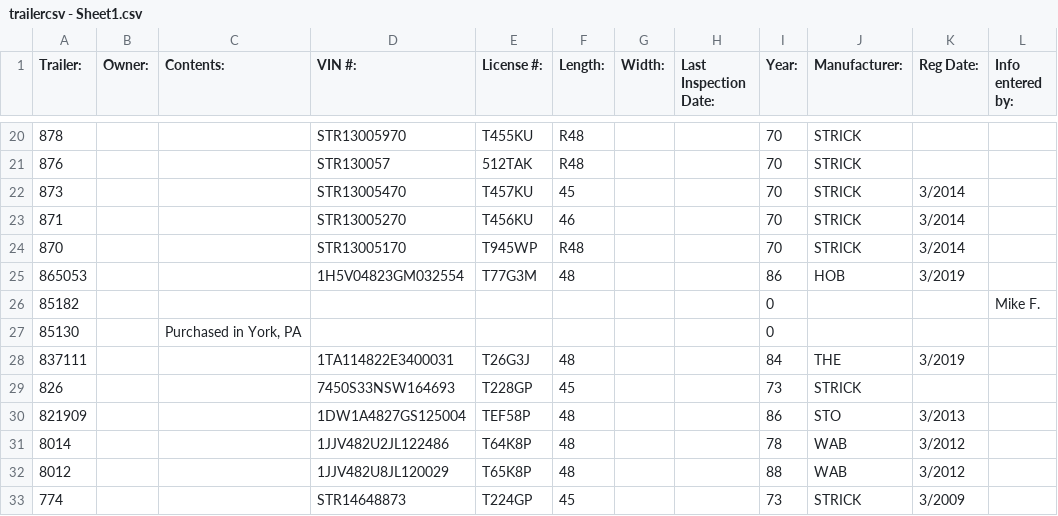
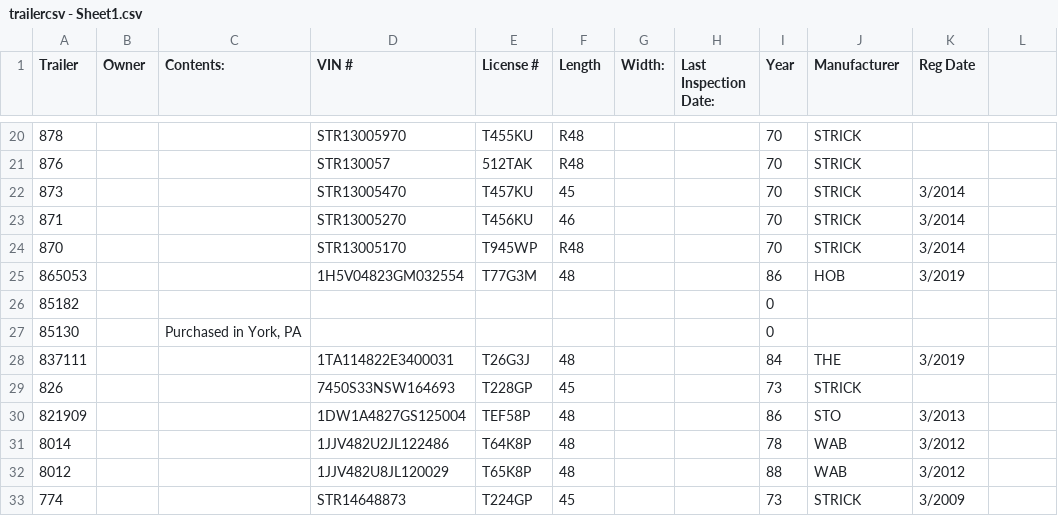
Before and after one commit to jeanha124/Django-Database-Usage, a CSV file: mysite/trailercsv - Sheet1.csv, drawn as a sheet; only a part is shown, gaps mark what is left out; the diff names each change by its address in the sheet, - before the commit and + after, or states it on an @@ line.

Commit message:
CSV update

```diff
--- a/mysite/trailercsv - Sheet1.csv
+++ b/mysite/trailercsv - Sheet1.csv
-A1: Trailer:
+A1: Trailer
-B1: Owner:
+B1: Owner
-D1: VIN #:
+D1: VIN #
-E1: License #:
+E1: License #
-F1: Length:
+F1: Length
-I1: Year:
+I1: Year
-J1: Manufacturer:
+J1: Manufacturer
-K1: Reg Date:
+K1: Reg Date
-L1: Info entered by:
+L1: (empty)
-L26: Mike F.
+L26: (empty)
```
